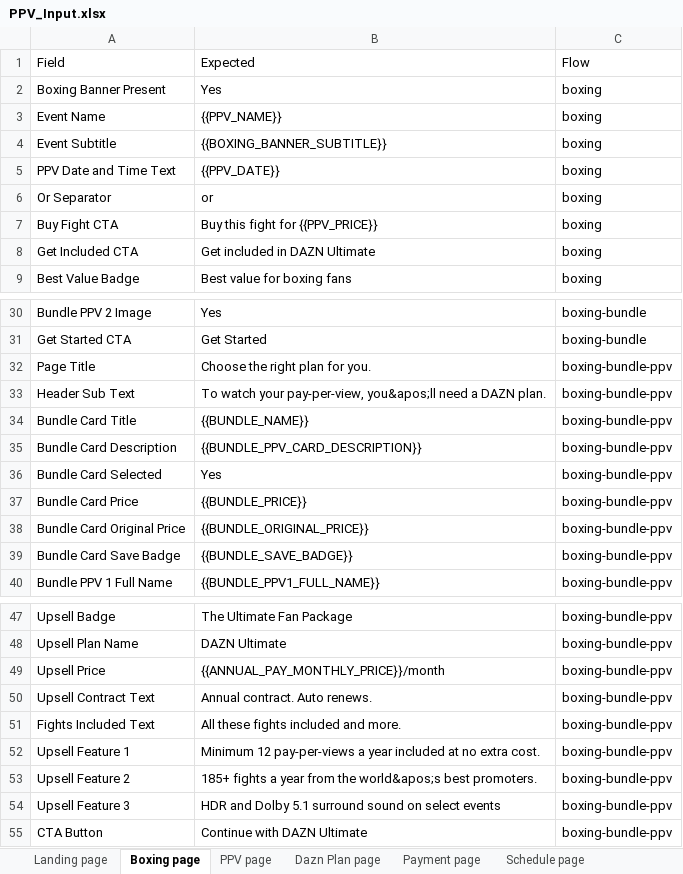
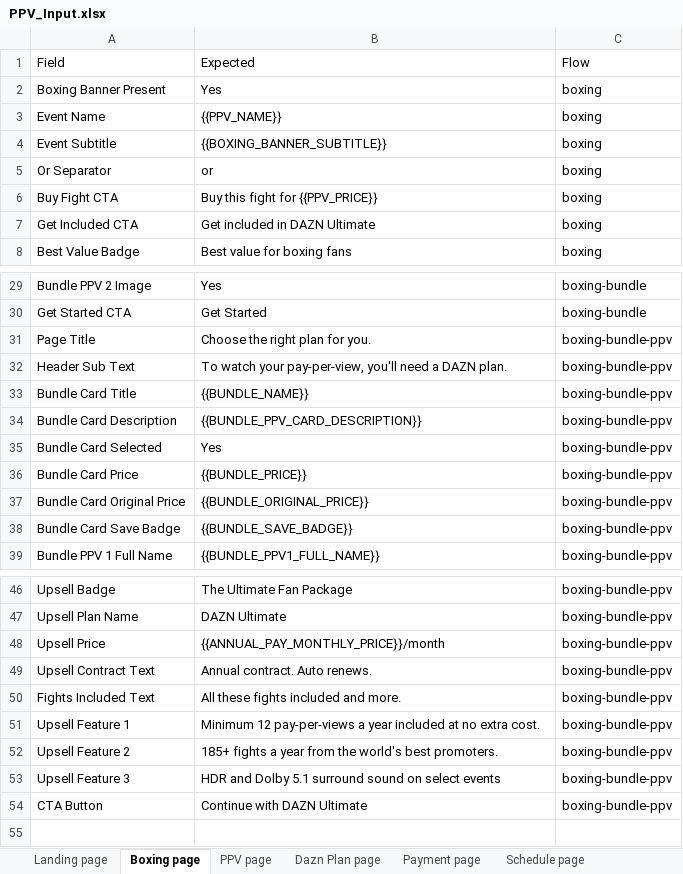
Before and after one commit to gopi-sanagapalli/PPV-End-to-End-Automation, an Excel workbook: data/PPV_Input.xlsx, sheet Boxing page, drawn as a sheet; only a part is shown, gaps mark what is left out; values as stored, in another font and other column widths than the file's, no borders; removed rows and columns are numbered as before the commit, all else as after; the diff names each change by its address in the sheet, - before the commit and + after, or states it on an @@ line.

Commit message:
feat: social auth, subscribe-without-PPV flow, validation fixes & config updates
- Add AuthenticationManager with Google/Apple/Facebook/FIFA login support
- Add 'subscribe-without-pay-per-view' surfacing point with noPpvClick flow
- Update aj_joshua_prenga event config (location, dates, formatting)
- Fix Next Payment skip region: IT → IE (Ireland)
- Remove Saturday Badge validation (field no longer used)
- Add Excluding Tax text support (US region)
- Add Terms & Conditions text validation for Upgrade Confirmation
- Add annual plan selection (APM/APU) dynamic resolution
- Fix flex future date regex for US date format
- Improve banner description extraction (3-strategy approach)
- Add dotenv import in playwright.config.ts
- Update prod credentials in userstatus.json
- Integrate social login mid-flow in both new-user and existing-user specs
- Fix PaymentPage next payment validation (early return for GB/IE)
- Add error handling for MyAccountPage mid-page scroll
- Update PPV_Input.xlsx

```diff
--- a/data/PPV_Input.xlsx (sheet Boxing page)
+++ b/data/PPV_Input.xlsx (sheet Boxing page)
-row 5: PPV Date and Time Text | {{PPV_DATE}} | boxing
-B32: …your pay-per-view, you&apos;ll need a…
+B32: …your pay-per-view, you'll need a…
-B52: …from the world&apos;s best promoters.
+B52: …from the world's best promoters.
```
Also changed, not shown: sheet Upgrade Confirmation page, sheet Landing page, sheet PPV Payment page, sheet Home page, sheet Standalone PPV page, sheet Dazn Plan page, 1 more sheet, 13 other files.
